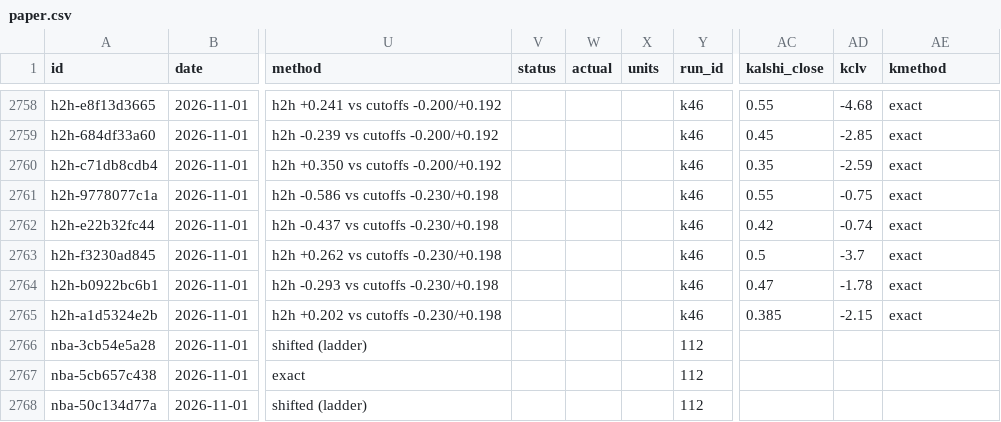
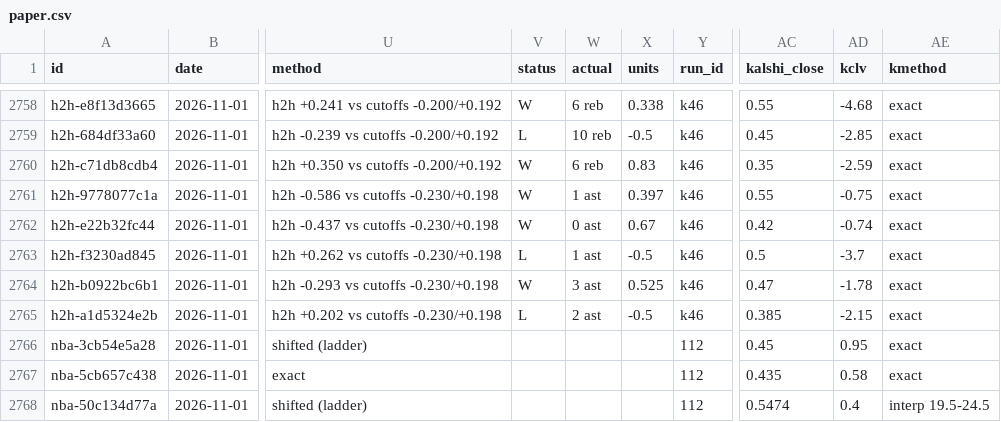
Before and after one commit to grahambirch99/closing-line-club, a CSV file: data/nba/paper.csv, drawn as a sheet; only a part is shown, gaps mark what is left out; the diff covers the shown part only; the diff names each change by its address in the sheet, - before the commit and + after, or states it on an @@ line.

```diff
--- a/data/nba/paper.csv
+++ b/data/nba/paper.csv
-V2758 (status): (empty)
+V2758 (status): W
-W2758 (actual): (empty)
+W2758 (actual): 6 reb
-X2758 (units): (empty)
+X2758 (units): 0.338
-V2759 (status): (empty)
+V2759 (status): L
-W2759 (actual): (empty)
+W2759 (actual): 10 reb
-X2759 (units): (empty)
+X2759 (units): -0.5
-V2760:V2762 (status): (empty)
+V2760:V2762 (status): W
-W2760 (actual): (empty)
+W2760 (actual): 6 reb
-X2760 (units): (empty)
+X2760 (units): 0.83
-W2761 (actual): (empty)
+W2761 (actual): 1 ast
-X2761 (units): (empty)
+X2761 (units): 0.397
-W2762 (actual): (empty)
+W2762 (actual): 0 ast
-X2762 (units): (empty)
+X2762 (units): 0.67
-V2763 (status): (empty)
+V2763 (status): L
-W2763 (actual): (empty)
+W2763 (actual): 1 ast
-X2763 (units): (empty)
+X2763 (units): -0.5
-V2764 (status): (empty)
+V2764 (status): W
-W2764 (actual): (empty)
+W2764 (actual): 3 ast
-X2764 (units): (empty)
+X2764 (units): 0.525
-V2765 (status): (empty)
+V2765 (status): L
-W2765 (actual): (empty)
+W2765 (actual): 2 ast
-X2765 (units): (empty)
+X2765 (units): -0.5
-AC2766 (kalshi_close): (empty)
+AC2766 (kalshi_close): 0.45
-AD2766 (kclv): (empty)
+AD2766 (kclv): 0.95
-AE2766:AE2767 (kmethod): (empty)
+AE2766:AE2767 (kmethod): exact
-AC2767 (kalshi_close): (empty)
+AC2767 (kalshi_close): 0.435
-AD2767 (kclv): (empty)
+AD2767 (kclv): 0.58
-AC2768 (kalshi_close): (empty)
+AC2768 (kalshi_close): 0.5474
-AD2768 (kclv): (empty)
+AD2768 (kclv): 0.4
-AE2768 (kmethod): (empty)
+AE2768 (kmethod): interp 19.5-24.5
```
Also changed, not shown: 123 edited cells elsewhere in this file, 1 other file.
